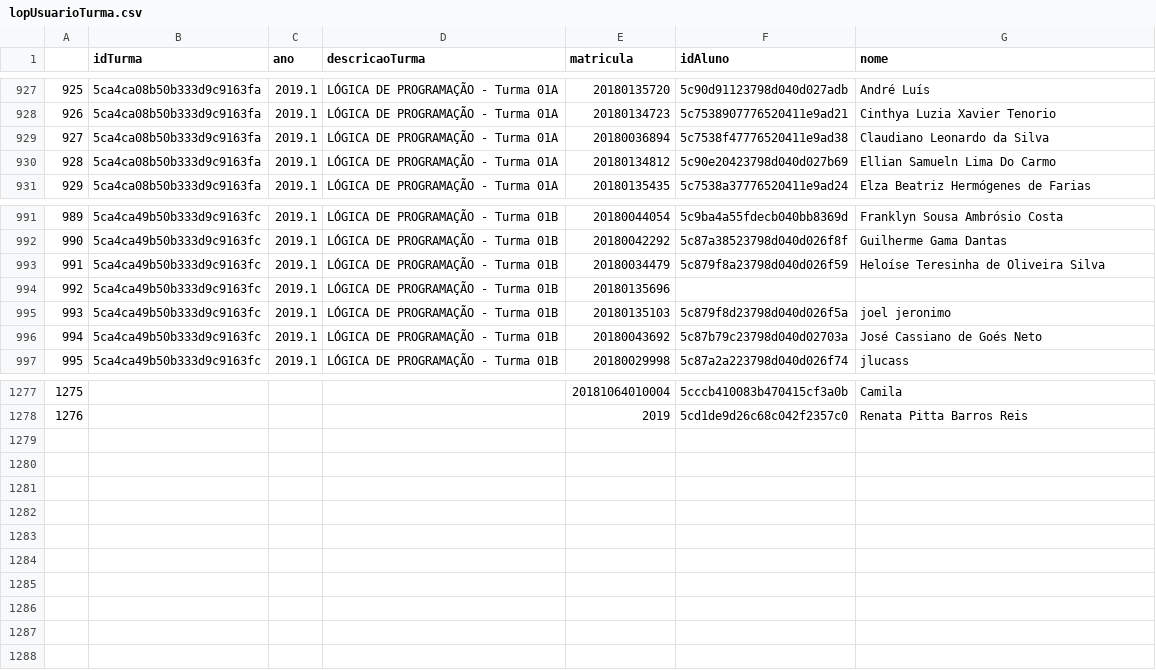
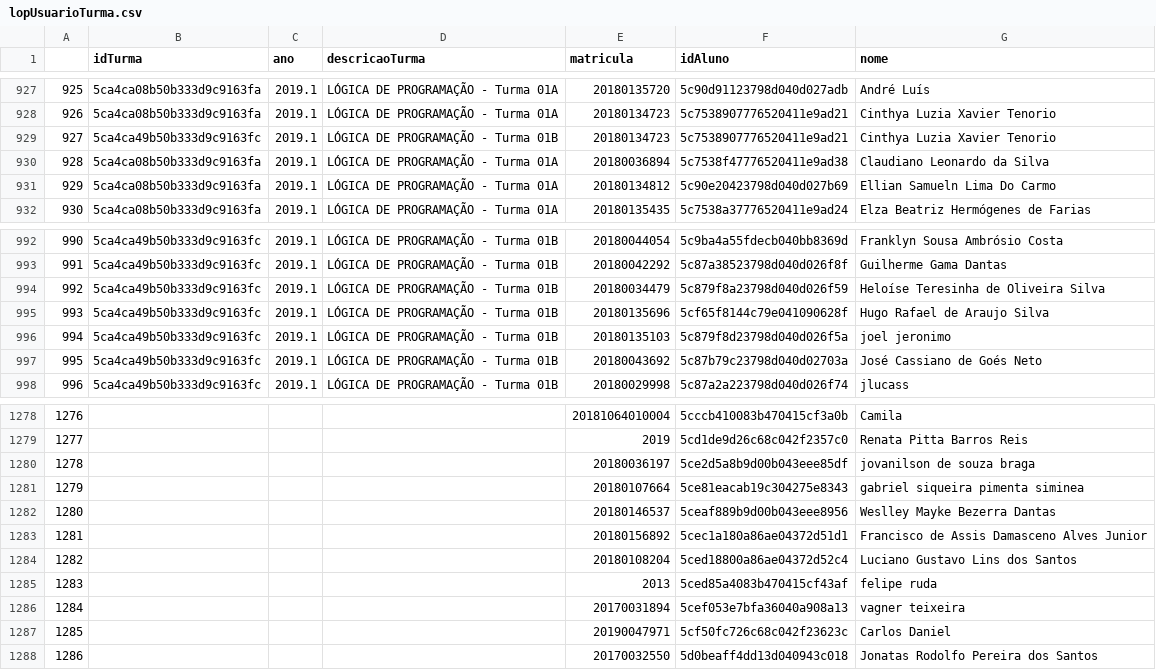
Before and after one commit to repitta/CienciaDeDadosEducacionais, a CSV file: arquivosCSV/lopUsuarioTurma.csv, drawn as a sheet; only a part is shown, gaps mark what is left out; addresses are those after the commit; the diff names each change by its address in the sheet, - before the commit and + after, or states it on an @@ line.

```diff
--- a/arquivosCSV/lopUsuarioTurma.csv
+++ b/arquivosCSV/lopUsuarioTurma.csv
+row 929: 927 | 5ca4ca49b50b333d9c9163fc | 2019.1 | LÓGICA DE PROGRAMAÇÃO - Turma 01B | 20180134723 | 5c7538907776520411e9ad21 | Cinthya Luzia Xavier Tenorio
@@ column A renumbered between rows 930 and 1279 @@
-F995 (idAluno): (empty)
+F995 (idAluno): 5cf65f8144c79e041090628f
-G995 (nome): (empty)
+G995 (nome): Hugo Rafael de Araujo Silva
+row 1280: 1278 |  |  |  | 20180036197 | 5ce2d5a8b9d00b043eee85df | jovanilson de souza braga
+row 1281: 1279 |  |  |  | 20180107664 | 5ce81eacab19c304275e8343 | gabriel siqueira pimenta siminea
+row 1282: 1280 |  |  |  | 20180146537 | 5ceaf889b9d00b043eee8956 | Weslley Mayke Bezerra Dantas
+row 1283: 1281 |  |  |  | 20180156892 | 5cec1a180a86ae04372d51d1 | Francisco de Assis Damasceno Alves Junior
+row 1284: 1282 |  |  |  | 20180108204 | 5ced18800a86ae04372d52c4 | Luciano Gustavo Lins dos Santos
+row 1285: 1283 |  |  |  | 2013 | 5ced85a4083b470415cf43af | felipe ruda
+row 1286: 1284 |  |  |  | 20170031894 | 5cef053e7bfa36040a908a13 | vagner teixeira
+row 1287: 1285 |  |  |  | 20190047971 | 5cf50fc726c68c042f23623c | Carlos Daniel
+row 1288: 1286 |  |  |  | 20170032550 | 5d0beaff4dd13d040943c018 | Jonatas Rodolfo Pereira dos Santos
```
Also changed, not shown: 4 other files.
